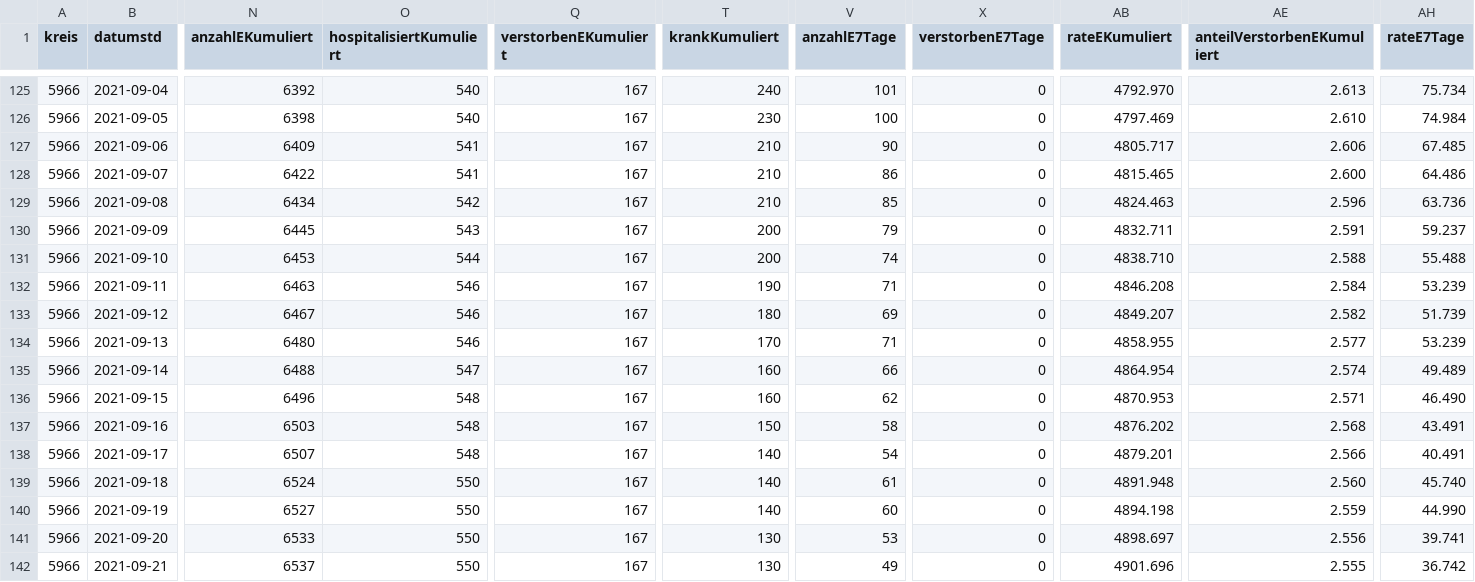
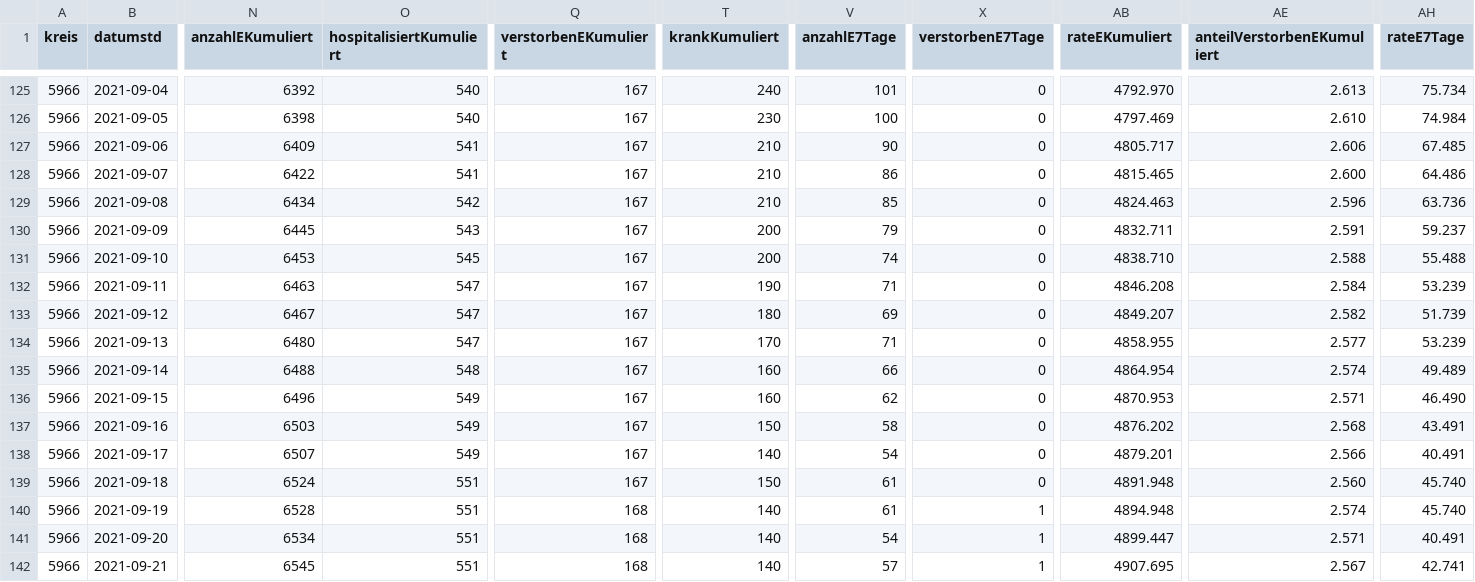
Before and after one commit to solygen/flat-covid19-olpe, a CSV file: data-history.csv, drawn as a sheet; only a part is shown, gaps mark what is left out; the diff covers the shown part only; the diff names each change by its address in the sheet, - before the commit and + after, or states it on an @@ line.

Commit message:
Flat: latest data (2021-09-25T06:08:15.593Z) {   "date": "2021-09-25T06:08:15.593Z",   "files": [     {       "name": "data-history.csv",       "deltaBytes": 544,       "source": "https://www.lzg.nrw.de/covid19/daten/covid19_5966.csv"     },     {       "name": "data-postprocessed.csv",       "deltaBytes": 24,       "source": "https://www.lzg.nrw.de/covid19/daten/covid19_5966.csv"     },     {       "name": "data.csv",       "deltaBytes": 0,       "source": "https://www.lzg.nrw.de/covid19/daten/covid19_5966.csv"     }   ] }

```diff
--- a/data-history.csv
+++ b/data-history.csv
-O131 (hospitalisiertKumuliert): 544
+O131 (hospitalisiertKumuliert): 545
-O132:O134 (hospitalisiertKumuliert): 546
+O132:O134 (hospitalisiertKumuliert): 547
-O135 (hospitalisiertKumuliert): 547
+O135 (hospitalisiertKumuliert): 548
-O136:O138 (hospitalisiertKumuliert): 548
+O136:O138 (hospitalisiertKumuliert): 549
-O139:O142 (hospitalisiertKumuliert): 550
+O139:O142 (hospitalisiertKumuliert): 551
-T139 (krankKumuliert): 140
+T139 (krankKumuliert): 150
-N140 (anzahlEKumuliert): 6527
+N140 (anzahlEKumuliert): 6528
-Q140:Q142 (verstorbenEKumuliert): 167
+Q140:Q142 (verstorbenEKumuliert): 168
-V140 (anzahlE7Tage): 60
+V140 (anzahlE7Tage): 61
-X140:X142 (verstorbenE7Tage): 0
+X140:X142 (verstorbenE7Tage): 1
-AB140 (rateEKumuliert): 4894.198
+AB140 (rateEKumuliert): 4894.948
-AE140 (anteilVerstorbenEKumuliert): 2.559
+AE140 (anteilVerstorbenEKumuliert): 2.574
-AH140 (rateE7Tage): 44.990
+AH140 (rateE7Tage): 45.740
-N141 (anzahlEKumuliert): 6533
+N141 (anzahlEKumuliert): 6534
-T141:T142 (krankKumuliert): 130
+T141:T142 (krankKumuliert): 140
-V141 (anzahlE7Tage): 53
+V141 (anzahlE7Tage): 54
-AB141 (rateEKumuliert): 4898.697
+AB141 (rateEKumuliert): 4899.447
-AE141 (anteilVerstorbenEKumuliert): 2.556
+AE141 (anteilVerstorbenEKumuliert): 2.571
-AH141 (rateE7Tage): 39.741
+AH141 (rateE7Tage): 40.491
-N142 (anzahlEKumuliert): 6537
+N142 (anzahlEKumuliert): 6545
-V142 (anzahlE7Tage): 49
+V142 (anzahlE7Tage): 57
-AB142 (rateEKumuliert): 4901.696
+AB142 (rateEKumuliert): 4907.695
-AE142 (anteilVerstorbenEKumuliert): 2.555
+AE142 (anteilVerstorbenEKumuliert): 2.567
-AH142 (rateE7Tage): 36.742
+AH142 (rateE7Tage): 42.741
```
Also changed, not shown: 1 added row and 39 edited cells elsewhere in this file, data-postprocessed.csv, data.csv.
